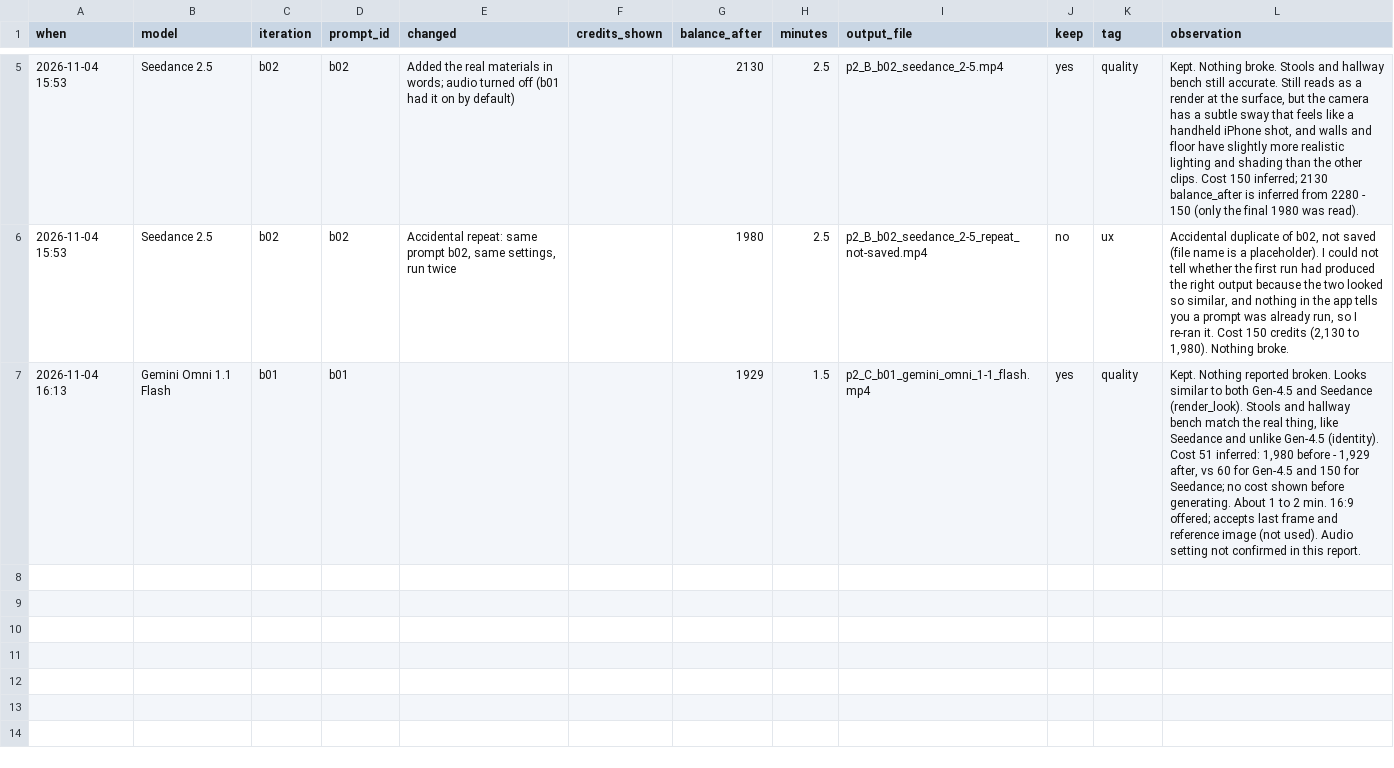
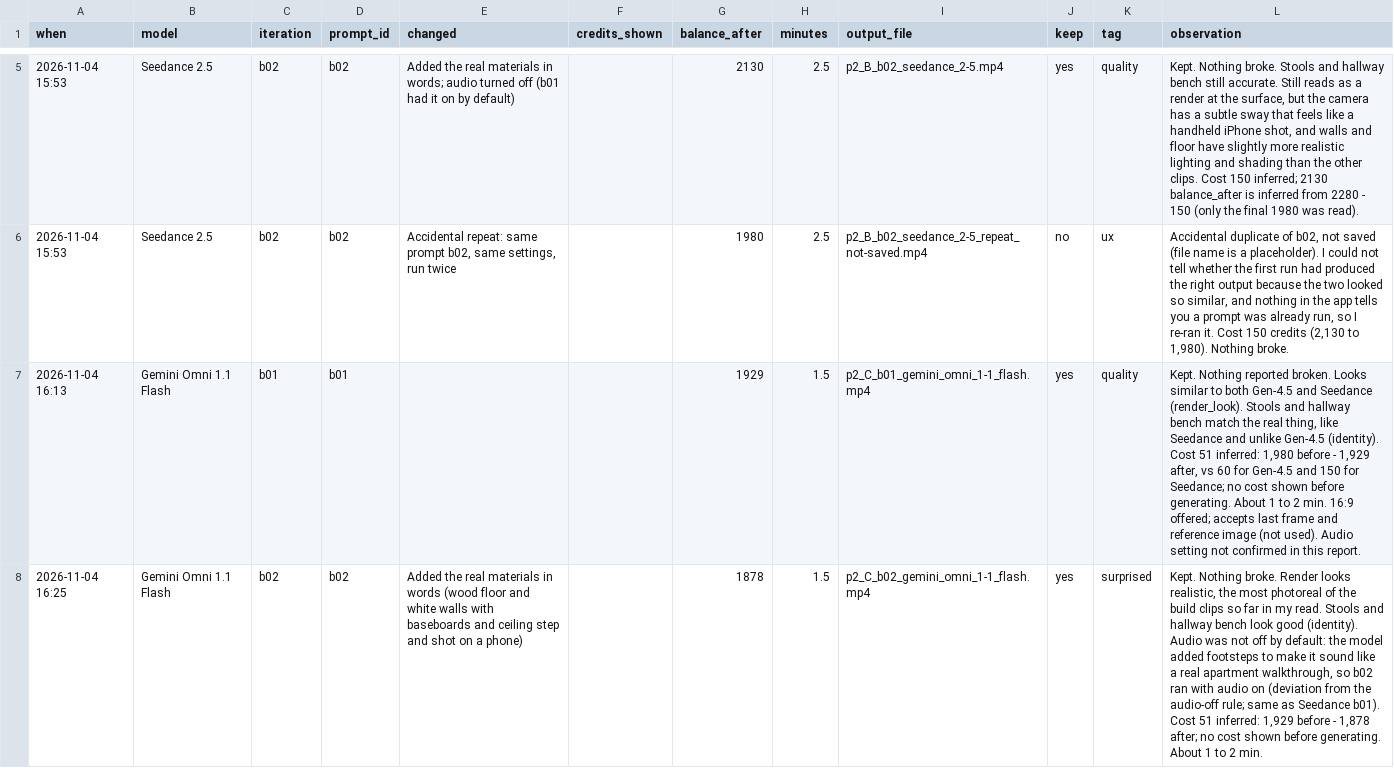
Before and after one commit to helenhshim/runway-apt-sim, a CSV file: p2/build_log.csv, drawn as a sheet; only a part is shown, gaps mark what is left out; the diff names each change by its address in the sheet, - before the commit and + after, or states it on an @@ line.

```diff
--- a/p2/build_log.csv
+++ b/p2/build_log.csv
+row 8: 2026-11-04 16:25 | Gemini Omni 1.1 Flash | b02 | b02 | Added the real materials in words (wood floor and white walls with baseboards and ceiling step and shot on a phone) |  | 1878 | 1.5 | p2_C_b02_gemini_omni_1-1_flash.mp4 | yes | surprised | Kept. Nothing broke. Render looks realistic, the most photoreal of the build clips so far in my read. Stools and hallway bench look good (identity). Audio was not off by default: the model added footsteps to make it sound like a real apartment walkthrough, so b02 ran with audio on (deviation from the audio-off rule; same as Seedance b01). Cost 51 inferred: 1,929 before - 1,878 after; no cost shown before generating. About 1 to 2 min.
```
